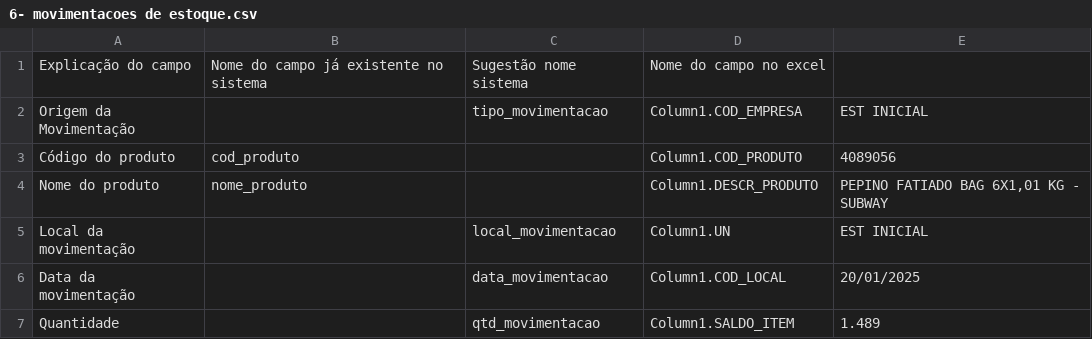
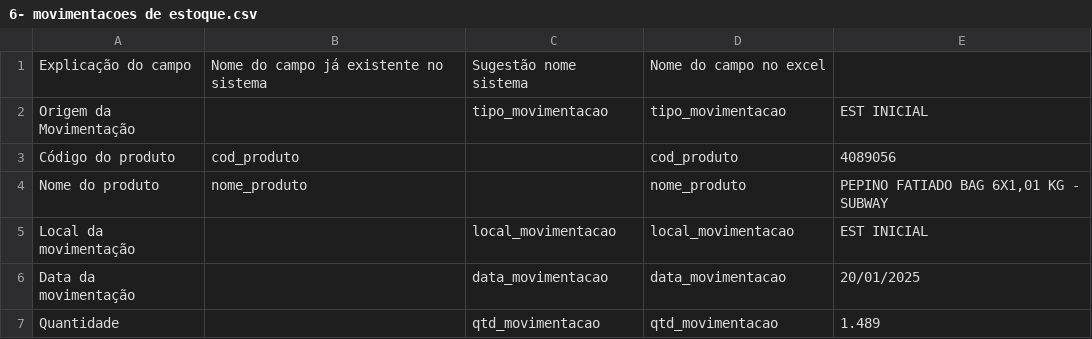
Before and after one commit to Rafael-2109/frete-sistema, a CSV file: projeto_carteira/6- movimentacoes de estoque.csv, drawn as a sheet.

Commit message:
ATUALIZAÇÃO COMPLETA - Sistema Carteira com colunas exatas dos arquivos Excel
 IMPLEMENTAÇÕES REALIZADAS:

 1. FATURAMENTO POR PRODUTO (Arquivo 3)
- Template importar_produtos.html criado com Forward Fill automático
- Colunas Excel mapeadas exatamente: Linhas da fatura/NF-e, Parceiro/CNPJ, etc.
- Extração Cidade(UF)  municipio + estado separados
- Conversão valores brasileiros (3.281,10  3281.10)
- Validação status: Lançado, Cancelado, Provisório

 2. PROGRAMAÇÃO DE PRODUÇÃO (Arquivo 5)
- Rota atualizada com colunas exatas: DATA, SEÇÃO/MÁQUINA, CÓDIGO, etc.
- Comportamento: substitui dados existentes (limpa antes)
- Formato data brasileiro DD/MM/YYYY

 3. MOVIMENTAÇÕES DE ESTOQUE (Arquivo 6)
- Rota de importação implementada
- Tipos validados: EST INICIAL, AVARIA, DEVOLUÇÃO, PRODUÇÃO, RETRABALHO
- Comportamento: sempre adiciona (histórico)

 4. CADASTRO PALLETIZAÇÃO (Arquivo 8)
- Rota implementada: Cód.Produto, Descrição Produto, PALLETIZACAO, PESO BRUTO
- Medidas opcionais: altura_cm, largura_cm, comprimento_cm
- Cálculo automático volume m³

 5. CADASTRO DE ROTAS (Arquivo 9)
- Rota implementada: ESTADO  cod_uf, ROTA  rota
- Validação: UF deve existir no cadastro de cidades

 6. CADASTRO DE SUB-ROTAS (Arquivo 10)
- Rota implementada: ESTADO, CIDADE, SUB ROTA
- Validação: combinação Cidade+UF deve existir

 DOCUMENTAÇÃO ATUALIZADA:
- projeto_carteira/DOCUMENTACAO_SISTEMA_CARTEIRA.md atualizada
- Todas as colunas Excel específicas documentadas
- Comportamentos e validações detalhados

 FUNCIONALIDADES ESPECIAIS:
- Forward Fill automático (faturamento)
- Extração e parse de formatos brasileiros
- Validações referenciais automáticas
- Cálculos automáticos (preço unitário, volume)
- Sistema à prova de erro com fallbacks

RESULTADO: 6 módulos 100% funcionais com colunas exatas dos arquivos Excel

```diff
--- a/projeto_carteira/6- movimentacoes de estoque.csv
+++ b/projeto_carteira/6- movimentacoes de estoque.csv
@@ -1,7 +1,7 @@
 Explicação do campo;Nome do campo já existente no sistema;Sugestão nome sistema;Nome do campo no excel;
-Origem da Movimentação;;tipo_movimentacao;Column1.COD_EMPRESA;EST INICIAL
-Código do produto;cod_produto;;Column1.COD_PRODUTO;4089056
-Nome do produto;nome_produto;;Column1.DESCR_PRODUTO; PEPINO FATIADO BAG 6X1,01 KG - SUBWAY
-Local da movimentação;;local_movimentacao;Column1.UN;EST INICIAL
-Data da movimentação;;data_movimentacao;Column1.COD_LOCAL;20/01/2025
-Quantidade;;qtd_movimentacao; Column1.SALDO_ITEM ;1.489
+Origem da Movimentação;;tipo_movimentacao;tipo_movimentacao;EST INICIAL
+Código do produto;cod_produto;;cod_produto;4089056
+Nome do produto;nome_produto;;nome_produto; PEPINO FATIADO BAG 6X1,01 KG - SUBWAY
+Local da movimentação;;local_movimentacao;local_movimentacao;EST INICIAL
+Data da movimentação;;data_movimentacao;data_movimentacao;20/01/2025
+Quantidade;;qtd_movimentacao;qtd_movimentacao;1.489
```
Also changed, not shown: 6 other files.
